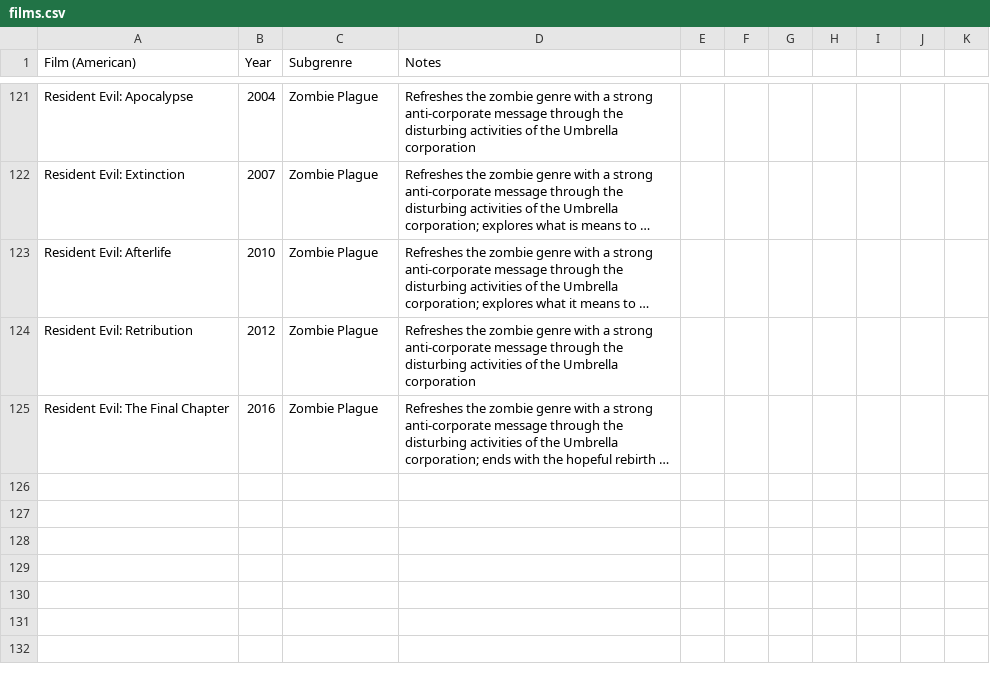
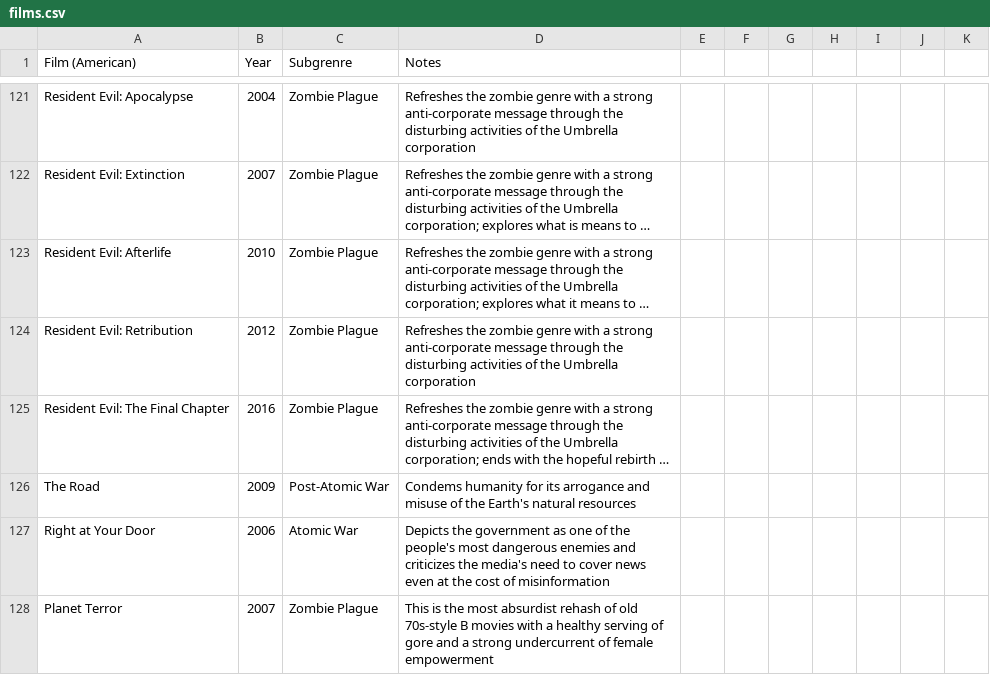
Before and after one commit to ZachMarcus/Apocalyptic-Film, a CSV file: data/films.csv, drawn as a sheet; only a part is shown, gaps mark what is left out; long unchanged cells end in …; the diff covers the shown part only; the diff names each change by its address in the sheet, - before the commit and + after, or states it on an @@ line.

Commit message:
updated csv files with more relevant data

```diff
--- a/data/films.csv
+++ b/data/films.csv
+row 126: The Road | 2009 | Post-Atomic War | Condems humanity for its arrogance and misuse of the Earth's natural resources
+row 127: Right at Your Door | 2006 | Atomic War | Depicts the government as one of the people's most dangerous enemies and criticizes the media's need to cover news even at the cost of misinformation
+row 128: Planet Terror | 2007 | Zombie Plague | This is the most absurdist rehash of old 70s-style B movies with a healthy serving of gore and a strong undercurrent of female empowerment
```
Also changed, not shown: 2 added rows and 4 edited cells elsewhere in this file, 1 other file.
